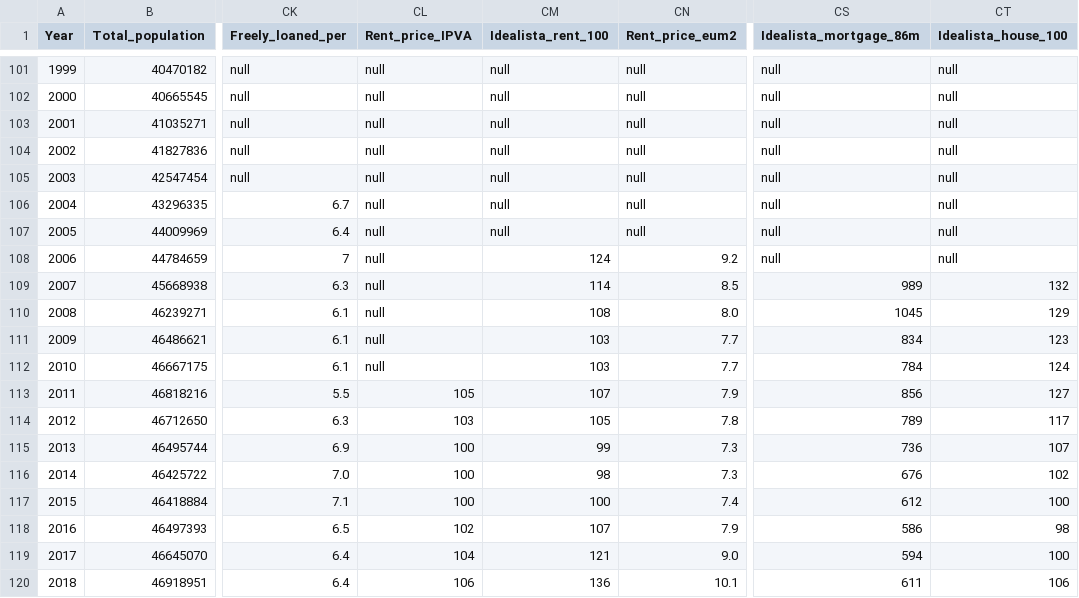
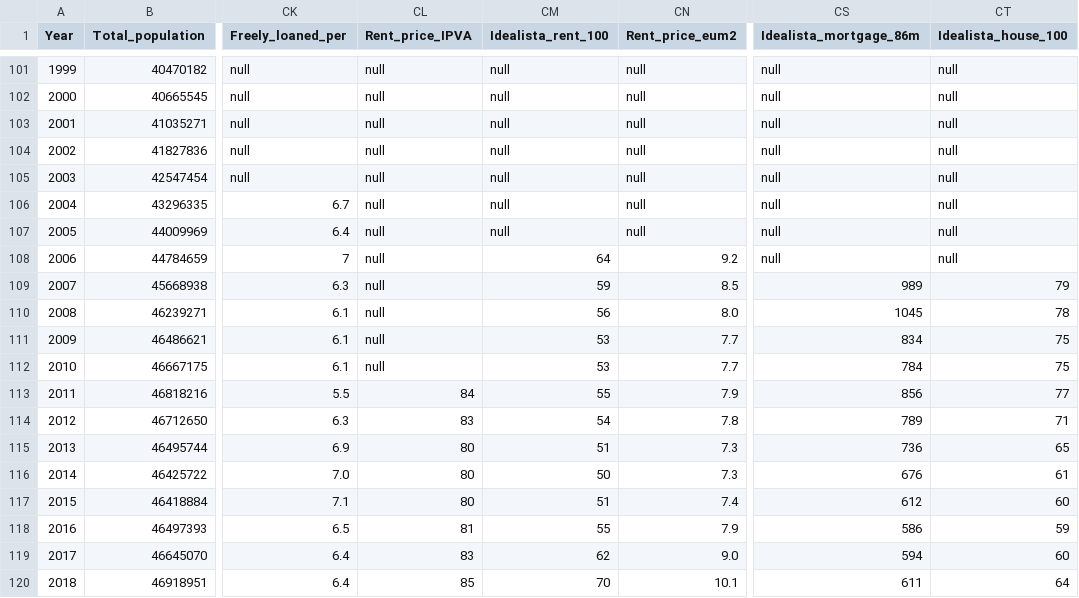
Before and after one commit to galetaire/spahousing, a CSV file: public/docs/spain_stats_csv.csv, drawn as a sheet; only a part is shown, gaps mark what is left out; the diff covers the shown part only; the diff names each change by its address in the sheet, - before the commit and + after, or states it on an @@ line.

```diff
--- a/public/docs/spain_stats_csv.csv
+++ b/public/docs/spain_stats_csv.csv
-CM108 (Idealista_rent_100): 124
+CM108 (Idealista_rent_100): 64
-CM109 (Idealista_rent_100): 114
+CM109 (Idealista_rent_100): 59
-CT109 (Idealista_house_100): 132
+CT109 (Idealista_house_100): 79
-CM110 (Idealista_rent_100): 108
+CM110 (Idealista_rent_100): 56
-CT110 (Idealista_house_100): 129
+CT110 (Idealista_house_100): 78
-CM111:CM112 (Idealista_rent_100): 103
+CM111:CM112 (Idealista_rent_100): 53
-CT111 (Idealista_house_100): 123
+CT111 (Idealista_house_100): 75
-CT112 (Idealista_house_100): 124
+CT112 (Idealista_house_100): 75
-CL113 (Rent_price_IPVA): 105
+CL113 (Rent_price_IPVA): 84
-CM113 (Idealista_rent_100): 107
+CM113 (Idealista_rent_100): 55
-CT113 (Idealista_house_100): 127
+CT113 (Idealista_house_100): 77
-CL114 (Rent_price_IPVA): 103
+CL114 (Rent_price_IPVA): 83
-CM114 (Idealista_rent_100): 105
+CM114 (Idealista_rent_100): 54
-CT114 (Idealista_house_100): 117
+CT114 (Idealista_house_100): 71
-CL115:CL117 (Rent_price_IPVA): 100
+CL115:CL117 (Rent_price_IPVA): 80
-CM115 (Idealista_rent_100): 99
+CM115 (Idealista_rent_100): 51
-CT115 (Idealista_house_100): 107
+CT115 (Idealista_house_100): 65
-CM116 (Idealista_rent_100): 98
+CM116 (Idealista_rent_100): 50
-CT116 (Idealista_house_100): 102
+CT116 (Idealista_house_100): 61
-CM117 (Idealista_rent_100): 100
+CM117 (Idealista_rent_100): 51
-CT117 (Idealista_house_100): 100
+CT117 (Idealista_house_100): 60
-CL118 (Rent_price_IPVA): 102
+CL118 (Rent_price_IPVA): 81
-CM118 (Idealista_rent_100): 107
+CM118 (Idealista_rent_100): 55
-CT118 (Idealista_house_100): 98
+CT118 (Idealista_house_100): 59
-CL119 (Rent_price_IPVA): 104
+CL119 (Rent_price_IPVA): 83
-CM119 (Idealista_rent_100): 121
+CM119 (Idealista_rent_100): 62
-CT119 (Idealista_house_100): 100
+CT119 (Idealista_house_100): 60
-CL120 (Rent_price_IPVA): 106
+CL120 (Rent_price_IPVA): 85
-CM120 (Idealista_rent_100): 136
+CM120 (Idealista_rent_100): 70
-CT120 (Idealista_house_100): 106
+CT120 (Idealista_house_100): 64
```
Also changed, not shown: 23 edited cells elsewhere in this file, 8 other files.
